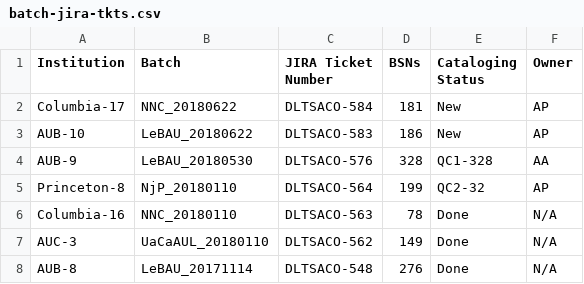
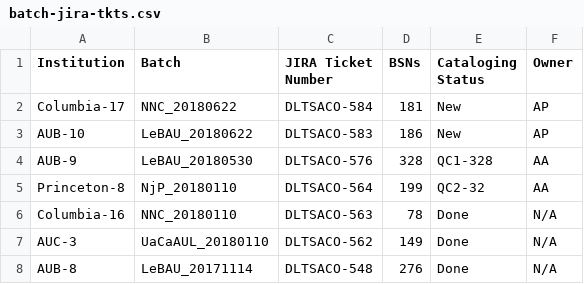
Before and after one commit to NYULibraries/aco-karms, a CSV file: work/batch-jira-tkts.csv, drawn as a sheet; only a part is shown.

Commit message:
Update batch-jira-tkts.csv

```diff
--- a/work/batch-jira-tkts.csv
+++ b/work/batch-jira-tkts.csv
@@ -4,3 +4,3 @@ AUB-10,LeBAU_20180622,DLTSACO-583,186,New,AP
 AUB-9,LeBAU_20180530,DLTSACO-576,328,QC1-328,AA
-Princeton-8,NjP_20180110,DLTSACO-564,199,QC2-32,AP
+Princeton-8,NjP_20180110,DLTSACO-564,199,QC2-32,AA
 Columbia-16,NNC_20180110,DLTSACO-563,78,Done,N/A
```
